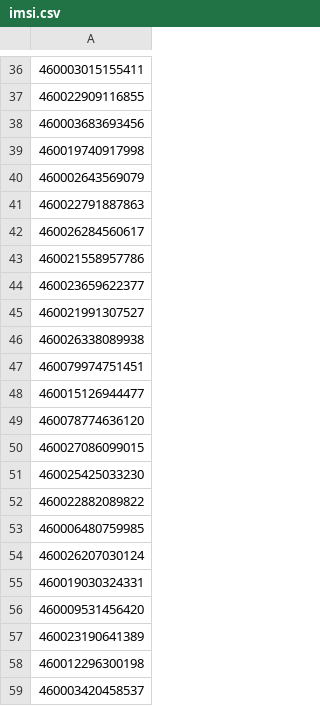
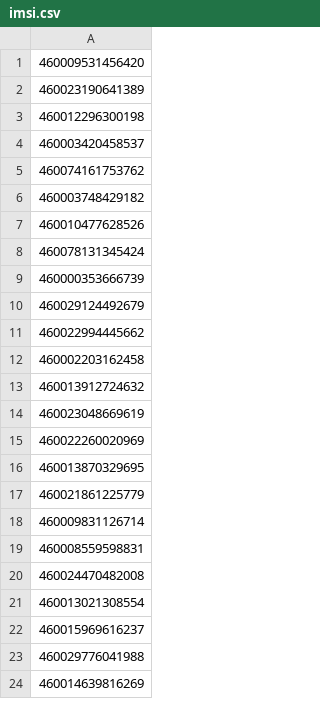
Before and after one commit to zifengyu/WAPS, a CSV file: imsi.csv, drawn as a sheet; only a part is shown, gaps mark what is left out; the shorter side is filled out with more unchanged rows; the diff covers the shown part only.

```diff
--- a/imsi.csv
+++ b/imsi.csv
@@ -36,21 +1 @@
-460003015155411
-460022909116855
-460003683693456
-460019740917998
-460002643569079
-460022791887863
-460026284560617
-460021558957786
-460023659622377
-460021991307527
-460026338089938
-460079974751451
-460015126944477
-460078774636120
-460027086099015
-460025425033230
-460022882089822
-460006480759985
-460026207030124
-460019030324331
 460009531456420
```
Also changed, not shown: 35 removed rows elsewhere in this file, phone.csv, 1 other file.
